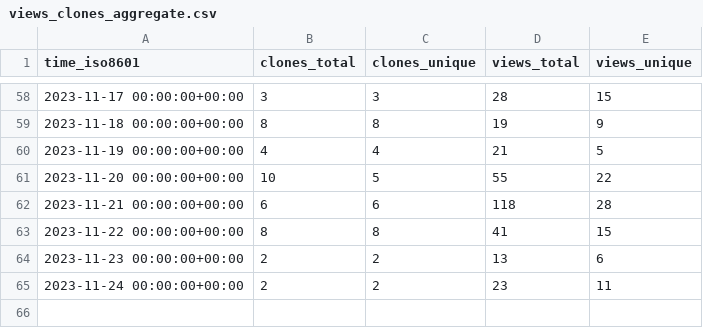
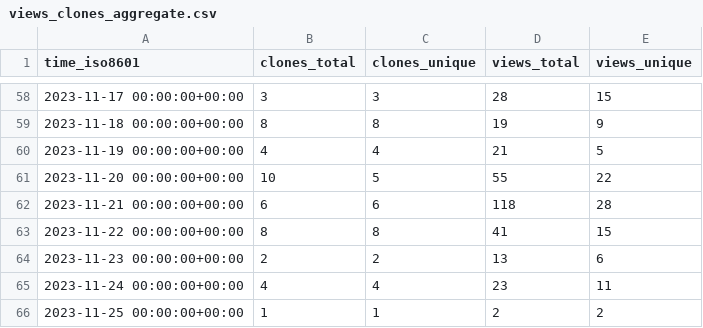
Before and after one commit to DynamicsAndNeuralSystems/catch22, a CSV file: DynamicsAndNeuralSystems/catch22/ghrs-data/views_clones_aggregate.csv, drawn as a sheet; only a part is shown, gaps mark what is left out.

```diff
--- a/DynamicsAndNeuralSystems/catch22/ghrs-data/views_clones_aggregate.csv
+++ b/DynamicsAndNeuralSystems/catch22/ghrs-data/views_clones_aggregate.csv
@@ -64,2 +64,3 @@ time_iso8601,clones_total,clones_unique,views_total,views_unique
 2023-11-23 00:00:00+00:00,2,2,13,6
-2023-11-24 00:00:00+00:00,2,2,23,11
+2023-11-24 00:00:00+00:00,4,4,23,11
+2023-11-25 00:00:00+00:00,1,1,2,2
```
Also changed, not shown: 1 other file.
